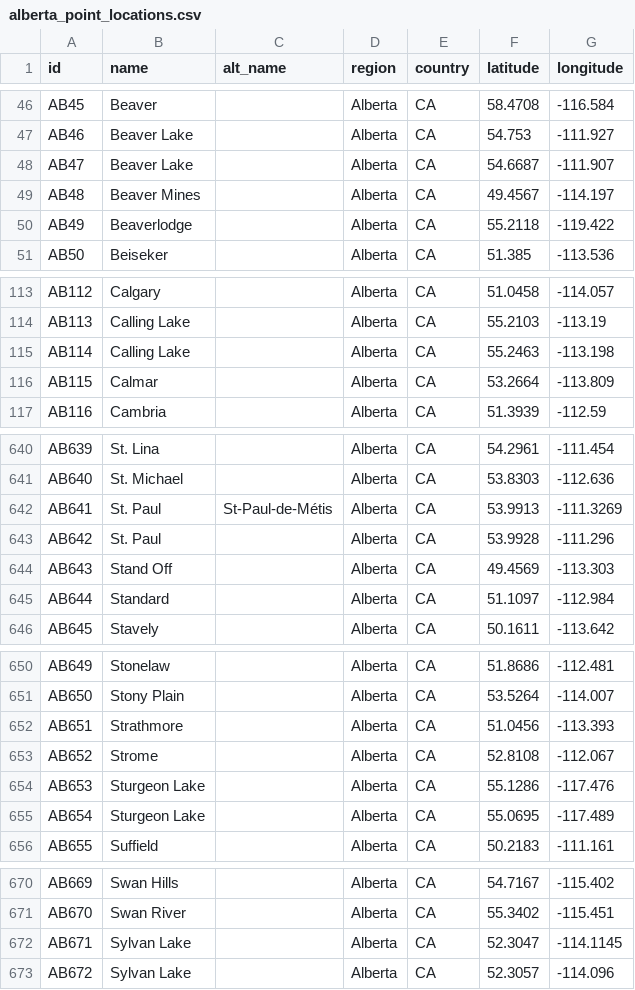
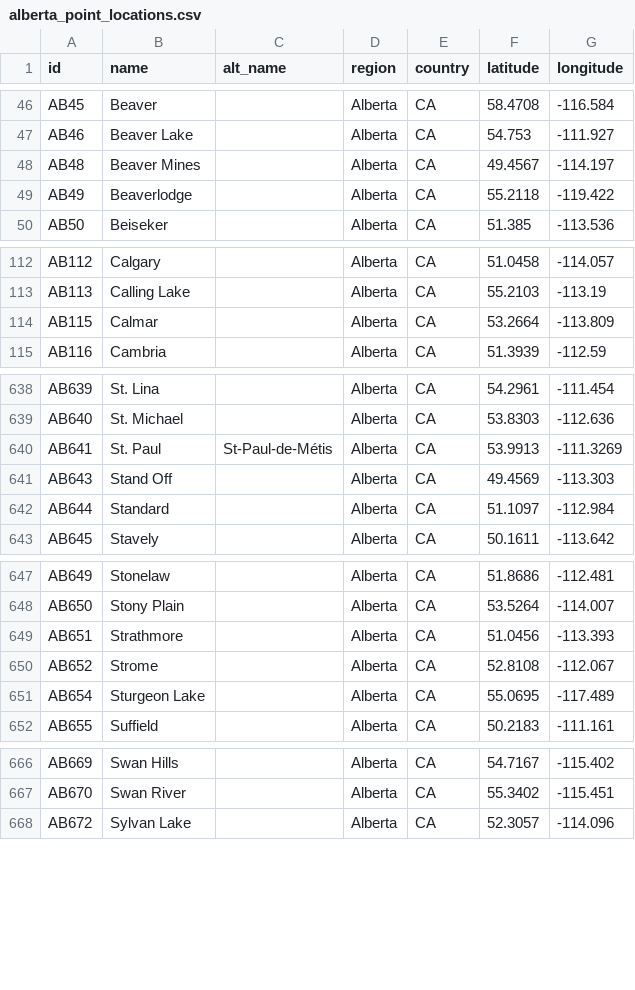
Before and after one commit to ua-snap/geospatial-vector-veracity, a CSV file: vector_data/point/alberta_point_locations.csv, drawn as a sheet; only a part is shown, gaps mark what is left out; the diff covers the shown part only; the diff names each change by its address in the sheet, - before the commit and + after, or states it on an @@ line.

Commit message:
Remove AB duplicates

```diff
--- a/vector_data/point/alberta_point_locations.csv
+++ b/vector_data/point/alberta_point_locations.csv
-row 48: AB47 | Beaver Lake |  | Alberta | CA | 54.6687 | -111.907
-row 115: AB114 | Calling Lake |  | Alberta | CA | 55.2463 | -113.198
-row 643: AB642 | St. Paul |  | Alberta | CA | 53.9928 | -111.296
-row 654: AB653 | Sturgeon Lake |  | Alberta | CA | 55.1286 | -117.476
-row 672: AB671 | Sylvan Lake |  | Alberta | CA | 52.3047 | -114.1145
```
Also changed, not shown: 1 removed row elsewhere in this file.
